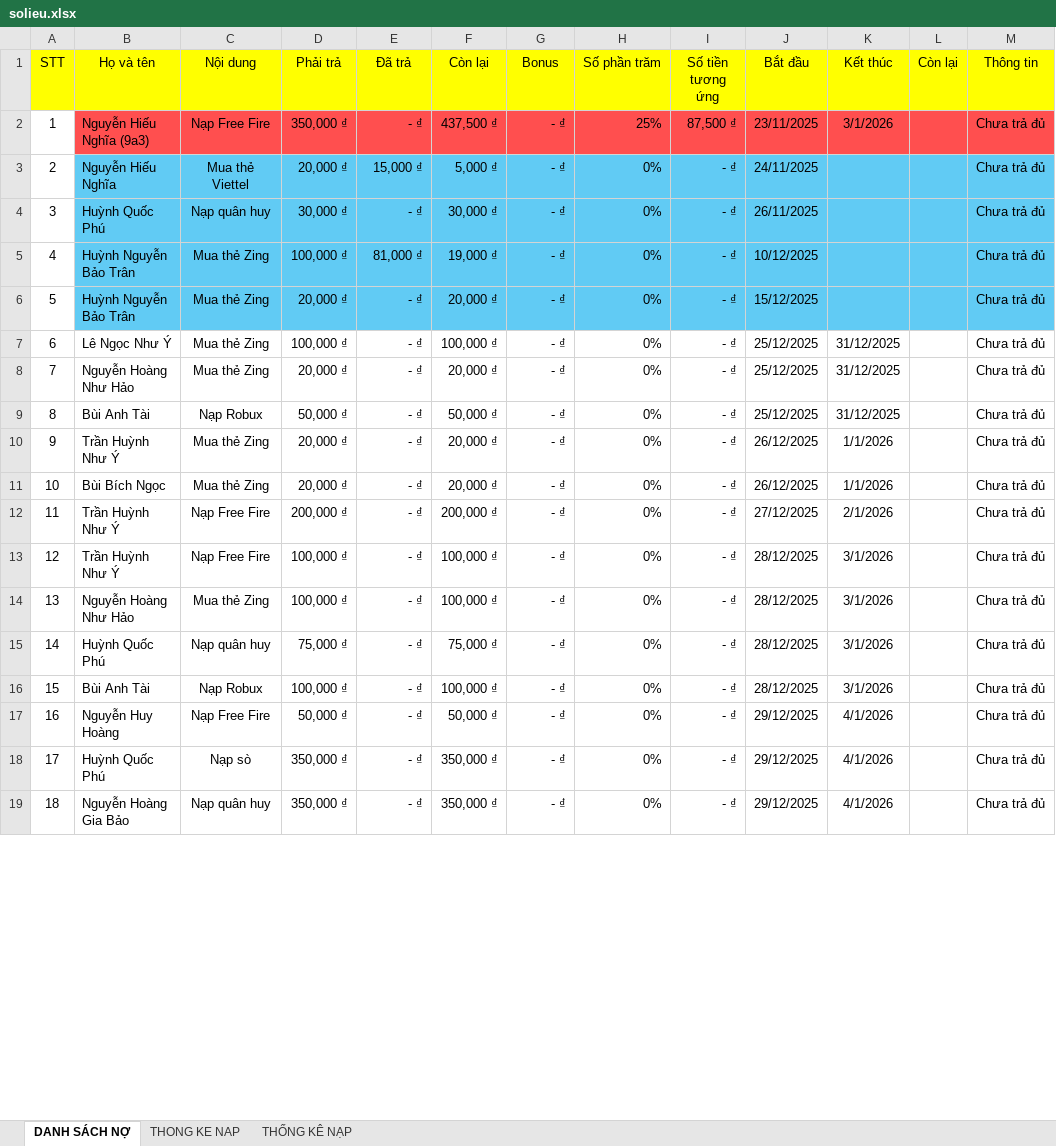
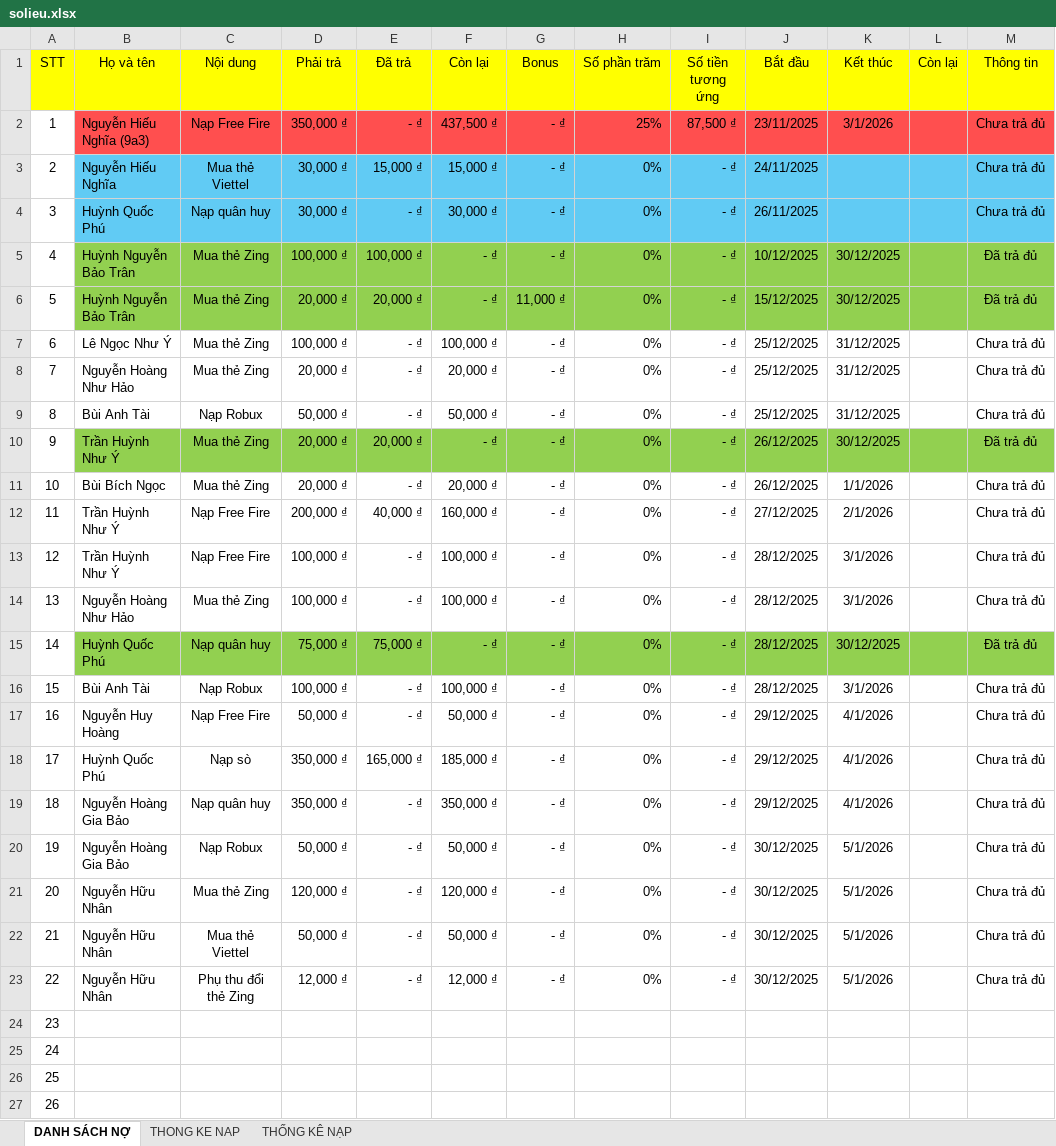
Before and after one commit to minhlong1707/so-no-master, an Excel workbook: solieu.xlsx, sheet DANH SÁCH NỢ, drawn as a sheet; only a part is shown; values as stored, in another font and other column widths than the file's, no borders; the diff covers the shown part only; the diff names each change by its address in the sheet, - before the commit and + after, or states it on an @@ line.

Commit message:
Add files via upload

```diff
--- a/solieu.xlsx (sheet DANH SÁCH NỢ)
+++ b/solieu.xlsx (sheet DANH SÁCH NỢ)
-D3 (Phải trả): 20,000 ₫
+D3 (Phải trả): 30,000 ₫
-F3 (Còn lại): 5,000 ₫
+F3 (Còn lại): 15,000 ₫
-B5:M6 fill: #61CBF4
+B5:M6 fill: #92D050
-E5 (Đã trả): 81,000 ₫
+E5 (Đã trả): 100,000 ₫
-F5 (Còn lại): 19,000 ₫
+F5 (Còn lại): - ₫
-K5:K6 (Kết thúc): (empty)
+K5:K6 (Kết thúc): 30/12/2025
-M5:M6 (Thông tin): Chưa trả đủ
+M5:M6 (Thông tin): Đã trả đủ
-E6 (Đã trả): - ₫
+E6 (Đã trả): 20,000 ₫
-F6 (Còn lại): 20,000 ₫
+F6 (Còn lại): - ₫
-G6 (Bonus): - ₫
+G6 (Bonus): 11,000 ₫
-B10:M10 fill: none
+B10:M10 fill: #92D050
-E10 (Đã trả): - ₫
+E10 (Đã trả): 20,000 ₫
-F10 (Còn lại): 20,000 ₫
+F10 (Còn lại): - ₫
-K10 (Kết thúc): 1/1/2026
+K10 (Kết thúc): 30/12/2025
-M10 (Thông tin): Chưa trả đủ
+M10 (Thông tin): Đã trả đủ
-E12 (Đã trả): - ₫
+E12 (Đã trả): 40,000 ₫
-F12 (Còn lại): 200,000 ₫
+F12 (Còn lại): 160,000 ₫
-B15:M15 fill: none
+B15:M15 fill: #92D050
-E15 (Đã trả): - ₫
+E15 (Đã trả): 75,000 ₫
-F15 (Còn lại): 75,000 ₫
+F15 (Còn lại): - ₫
-K15 (Kết thúc): 3/1/2026
+K15 (Kết thúc): 30/12/2025
-M15 (Thông tin): Chưa trả đủ
+M15 (Thông tin): Đã trả đủ
-E18 (Đã trả): - ₫
+E18 (Đã trả): 165,000 ₫
-F18 (Còn lại): 350,000 ₫
+F18 (Còn lại): 185,000 ₫
+row 20: 19 | Nguyễn Hoàng Gia Bảo | Nạp Robux | 50,000 ₫ | - ₫ | 50,000 ₫ | - ₫ | 0% | - ₫ | 30/12/2025 | 5/1/2026 |  | Chưa trả đủ
+row 21: 20 | Nguyễn Hữu Nhân | Mua thẻ Zing | 120,000 ₫ | - ₫ | 120,000 ₫ | - ₫ | 0% | - ₫ | 30/12/2025 | 5/1/2026 |  | Chưa trả đủ
+row 22: 21 | Nguyễn Hữu Nhân | Mua thẻ Viettel | 50,000 ₫ | - ₫ | 50,000 ₫ | - ₫ | 0% | - ₫ | 30/12/2025 | 5/1/2026 |  | Chưa trả đủ
+row 23: 22 | Nguyễn Hữu Nhân | Phụ thu đổi thẻ Zing | 12,000 ₫ | - ₫ | 12,000 ₫ | - ₫ | 0% | - ₫ | 30/12/2025 | 5/1/2026 |  | Chưa trả đủ
+row 24: 23
+row 25: 24
+row 26: 25
+row 27: 26
```
Also changed, not shown: 1 added row, 3 edited cells and row numbers in column A elsewhere in this sheet, sheet THONG KE NAP.
